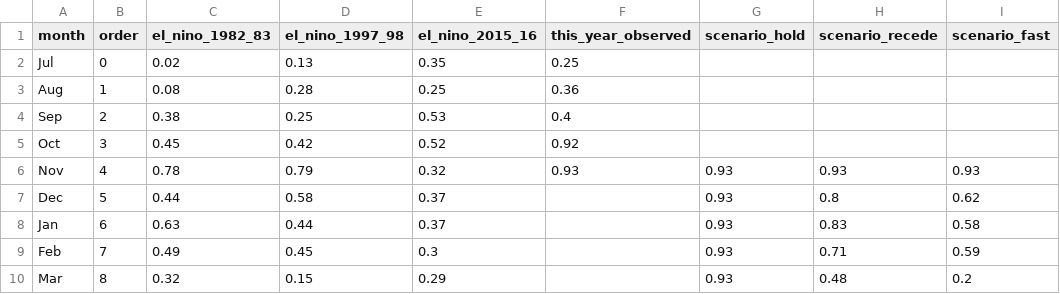
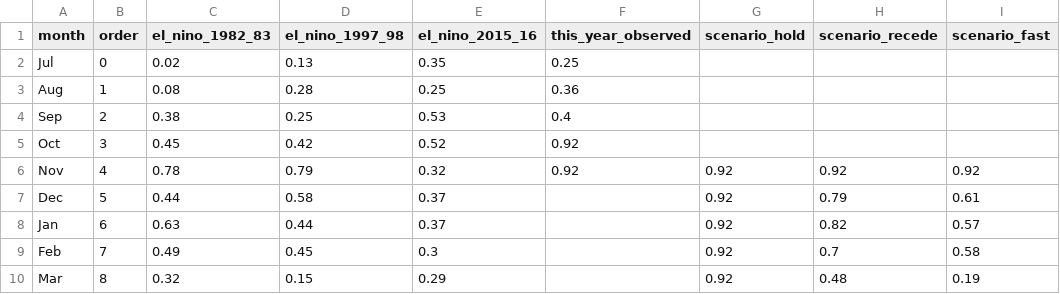
Before and after one commit to kevinkeet/frontpage, a CSV file: capitola/data/kelvin_paths.csv, drawn as a sheet.

```diff
--- a/capitola/data/kelvin_paths.csv
+++ b/capitola/data/kelvin_paths.csv
@@ -5,6 +5,6 @@ Sep,2,0.38,0.25,0.53,0.4,,,
 Oct,3,0.45,0.42,0.52,0.92,,,
-Nov,4,0.78,0.79,0.32,0.93,0.93,0.93,0.93
-Dec,5,0.44,0.58,0.37,,0.93,0.8,0.62
-Jan,6,0.63,0.44,0.37,,0.93,0.83,0.58
-Feb,7,0.49,0.45,0.3,,0.93,0.71,0.59
-Mar,8,0.32,0.15,0.29,,0.93,0.48,0.2
+Nov,4,0.78,0.79,0.32,0.92,0.92,0.92,0.92
+Dec,5,0.44,0.58,0.37,,0.92,0.79,0.61
+Jan,6,0.63,0.44,0.37,,0.92,0.82,0.57
+Feb,7,0.49,0.45,0.3,,0.92,0.7,0.58
+Mar,8,0.32,0.15,0.29,,0.92,0.48,0.19
```
Also changed, not shown: capitola/data/forecast_hourly.csv, capitola/data/offsets.csv, 5 other files.
